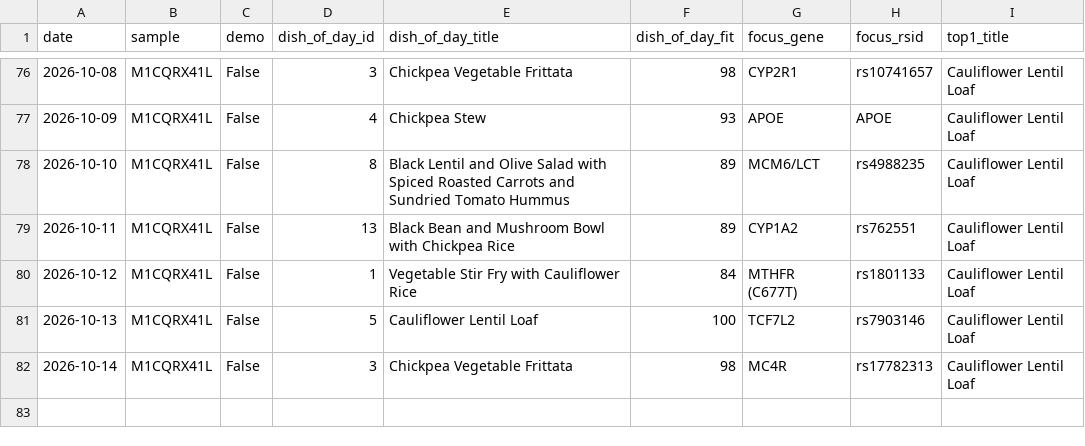
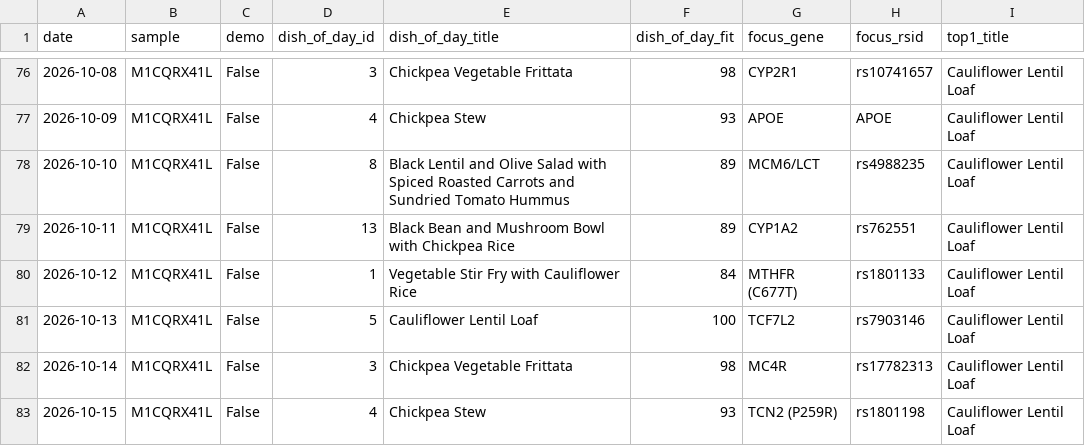
Before and after one commit to Erikiss/DNADiet, a CSV file: reports/history.csv, drawn as a sheet; only a part is shown, gaps mark what is left out; the diff names each change by its address in the sheet, - before the commit and + after, or states it on an @@ line.

```diff
--- a/reports/history.csv
+++ b/reports/history.csv
+row 83: 2026-10-15 | M1CQRX41L | False | 4 | Chickpea Stew | 93 | TCN2 (P259R) | rs1801198 | Cauliflower Lentil Loaf
```
Also changed, not shown: 3 other files.
